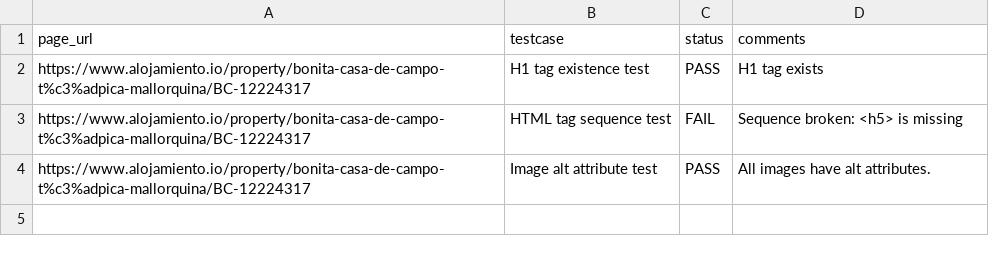
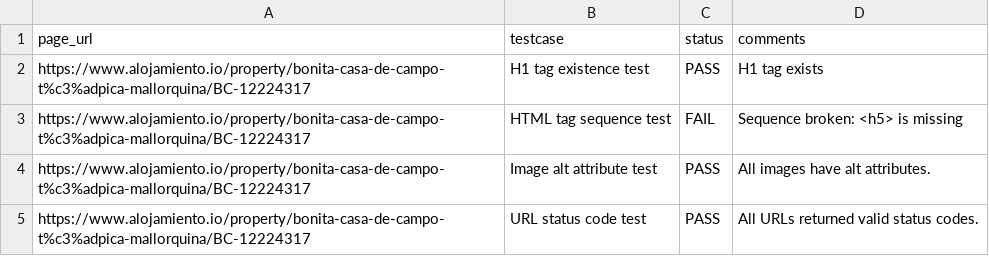
Before and after one commit to aa-nadim/automation-testing, a CSV file: reports/test_report.csv, drawn as a sheet; the diff names each change by its address in the sheet, - before the commit and + after, or states it on an @@ line.

Commit message:
URL status code test of URLs

```diff
--- a/reports/test_report.csv
+++ b/reports/test_report.csv
+row 5: https://www.alojamiento.io/property/bonita-casa-de-campo-t%c3%adpica-mallorquina/BC-12224317 | URL status code test | PASS | All URLs returned valid status codes.
```
Also changed, not shown: 3 other files.
